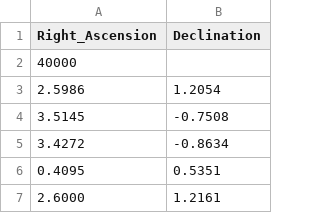
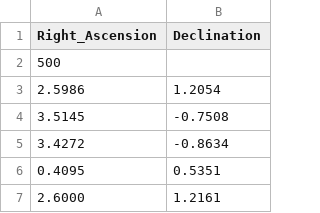
Before and after one commit to mattbellis/stanford-foothill-research-project-2011-dark-matter-and-gpus, a CSV file: Foothill_research_project_2011/Real_data/500_RA_and_Declination.csv, drawn as a sheet; only a part is shown.

```diff
--- a/Foothill_research_project_2011/Real_data/500_RA_and_Declination.csv
+++ b/Foothill_research_project_2011/Real_data/500_RA_and_Declination.csv
@@ -1,3 +1,3 @@
 Right_Ascension , Declination
-40000
+500
 2.5986 , 1.2054 ,
```
